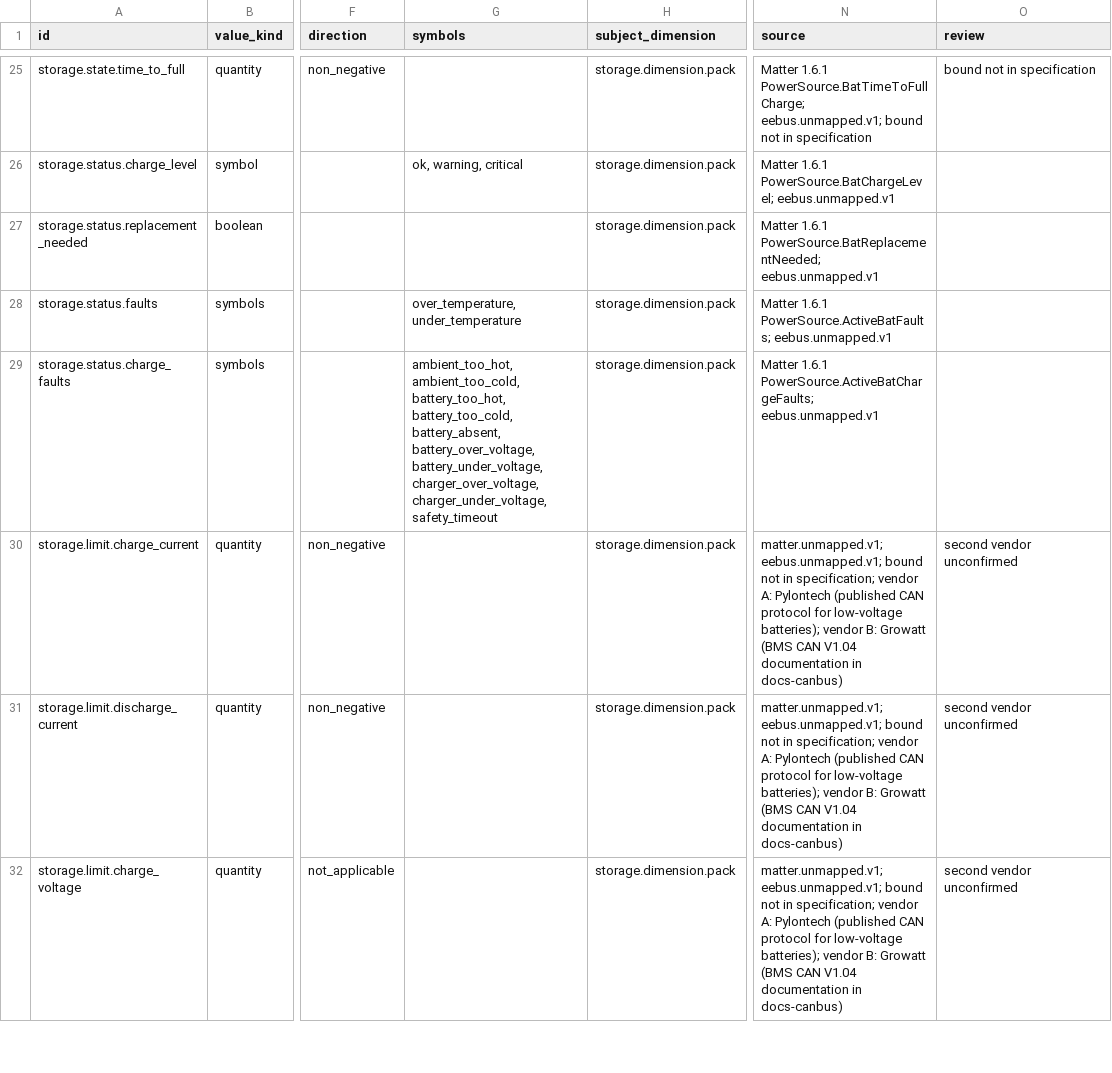
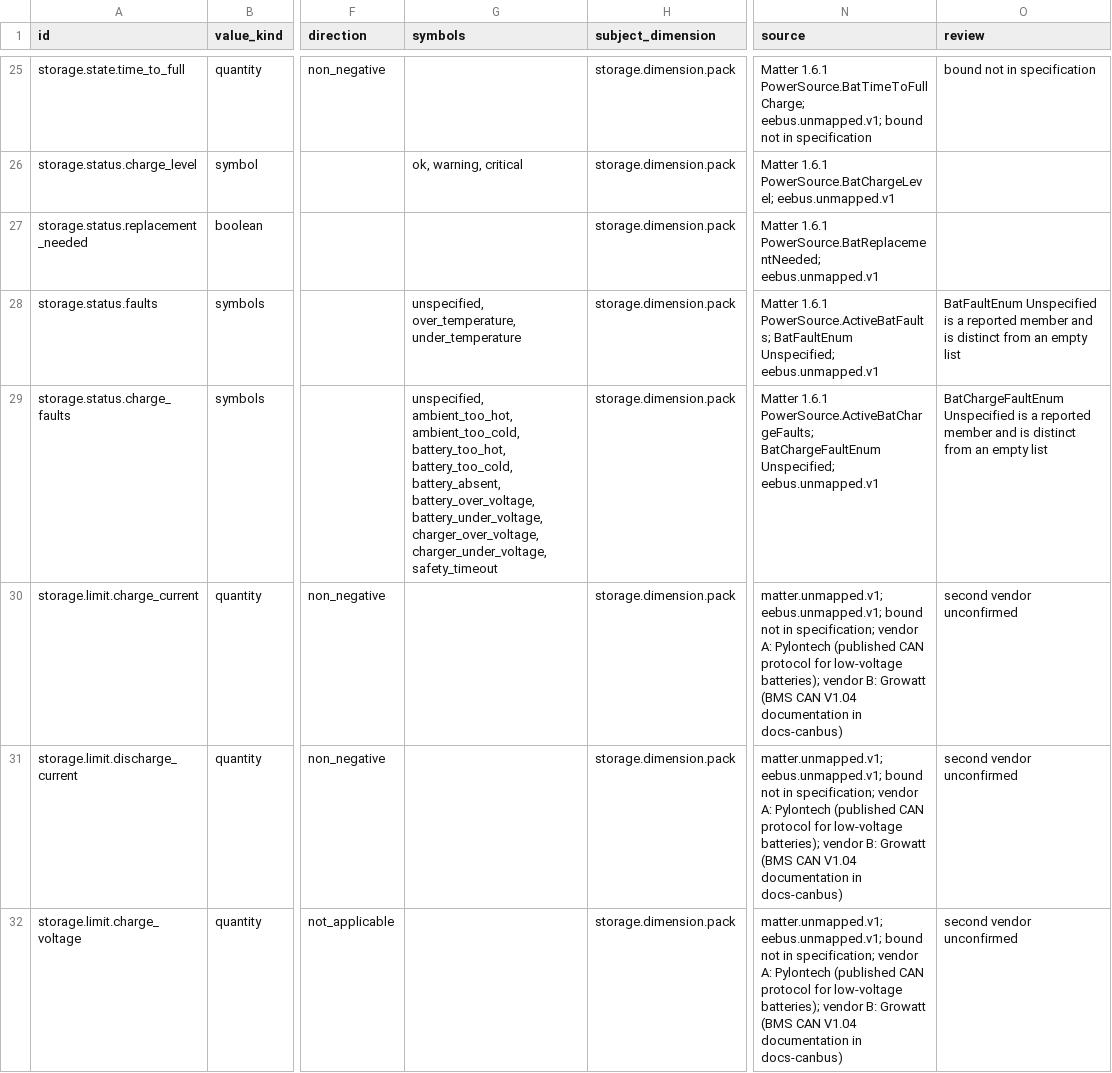
Before and after one commit to Project-Helianthus/helianthus-docs-semantic, a TSV file: acceptance/catalog-inputs/energy/pe08-fields.tsv, drawn as a sheet; only a part is shown, gaps mark what is left out; the diff names each change by its address in the sheet, - before the commit and + after, or states it on an @@ line.

Commit message:
Joule prices on the current price, forecast price, and tariff component
Joule prices on the current price, forecast price, and tariff component price could be read against a KVAh tariff, both battery fault sets dropped the unspecified member, and inverter fault and derating were tied to PowerSource status values that only report availability. Those price rows are now restricted to TariffUnit KWh with KVAh left unmapped, both battery fault sets and their change events keep the unspecified member, and the fault and derating rows keep the eeBUS inverter evidence with the Matter status association removed. test_joule_prices_are_active_energy_only, test_battery_fault_sets_keep_unspecified, and test_inverter_fault_and_derating_leave_power_source_status_unmapped pin the three contracts.

```diff
--- a/acceptance/catalog-inputs/energy/pe08-fields.tsv
+++ b/acceptance/catalog-inputs/energy/pe08-fields.tsv
-G28 (symbols): over_temperature, under_temperature
+G28 (symbols): unspecified, over_temperature, under_temperature
-N28 (source): …1.6.1 PowerSource.ActiveBatFaults; eebus.unmapped.v1
+N28 (source): …1.6.1 PowerSource.ActiveBatFaults; BatFaultEnum Unspecified; eebus.unmapped.v1
-O28 (review): (empty)
+O28 (review): BatFaultEnum Unspecified is a reported member and is distinct from an empty list
-G29 (symbols): ambient_too_hot, ambient_too_cold,…
+G29 (symbols): unspecified, ambient_too_hot, ambient_too_cold,…
-N29 (source): …1.6.1 PowerSource.ActiveBatChargeFaults; eebus.unmapped.v1
+N29 (source): …1.6.1 PowerSource.ActiveBatChargeFaults; BatChargeFaultEnum Unspecified; eebus.unmapped.v1
-O29 (review): (empty)
+O29 (review): BatChargeFaultEnum Unspecified is a reported member and is distinct from an empty list
```
Also changed, not shown: acceptance/catalog-inputs/energy/pe03-elements-on-main.tsv, acceptance/catalog-inputs/energy/pe08-events.tsv, 2 other files.
